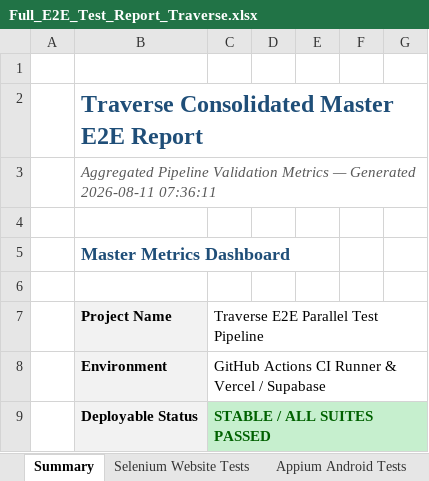
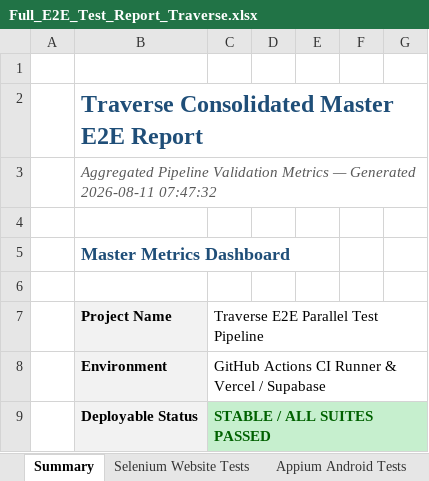
Before and after one commit to akhilnani1977-dev/PDD-project-, an Excel workbook: Full_E2E_Test_Report_Traverse.xlsx, sheet Summary, drawn as a sheet; only a part is shown; values as stored, in another font and other column widths than the file's, no borders; the diff names each change by its address in the sheet, - before the commit and + after, or states it on an @@ line.

```diff
--- a/Full_E2E_Test_Report_Traverse.xlsx (sheet Summary)
+++ b/Full_E2E_Test_Report_Traverse.xlsx (sheet Summary)
-B3: …Generated 2026-08-11 07:36:11
+B3: …Generated 2026-08-11 07:47:32
```
Also changed, not shown: Appium_E2E_Test_Report_Traverse.xlsx, Master_E2E_800_Test_Report_Traverse.xlsx, 1 other file.
